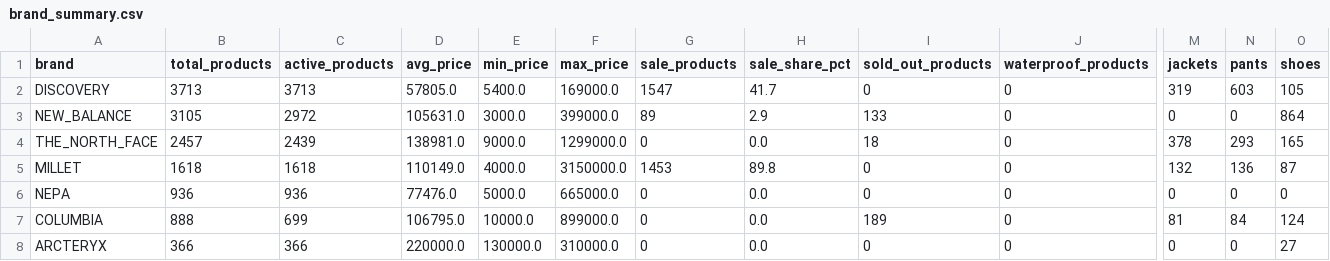
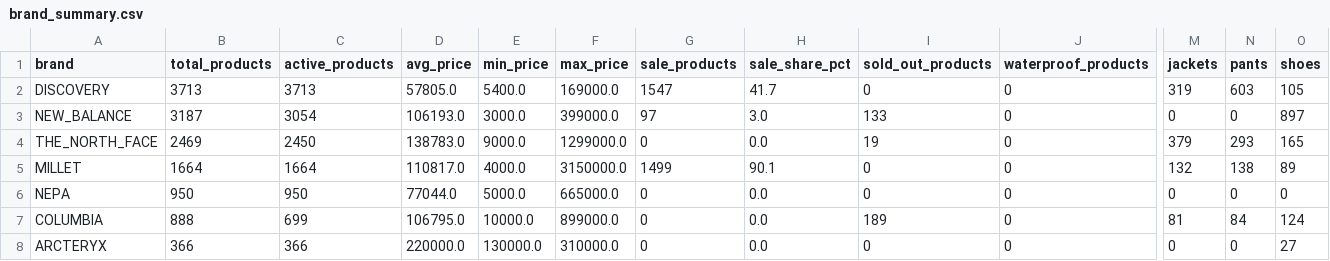
Before and after one commit to koreacolumbia-dotcom/E-comm-marketing-hub, a CSV file: reports/competitor_intel/brand_summary.csv, drawn as a sheet; only a part is shown, gaps mark what is left out; the diff names each change by its address in the sheet, - before the commit and + after, or states it on an @@ line.

```diff
--- a/reports/competitor_intel/brand_summary.csv
+++ b/reports/competitor_intel/brand_summary.csv
-B3 (total_products): 3105
+B3 (total_products): 3187
-C3 (active_products): 2972
+C3 (active_products): 3054
-D3 (avg_price): 105631.0
+D3 (avg_price): 106193.0
-G3 (sale_products): 89
+G3 (sale_products): 97
-H3 (sale_share_pct): 2.9
+H3 (sale_share_pct): 3.0
-O3 (shoes): 864
+O3 (shoes): 897
-B4 (total_products): 2457
+B4 (total_products): 2469
-C4 (active_products): 2439
+C4 (active_products): 2450
-D4 (avg_price): 138981.0
+D4 (avg_price): 138783.0
-I4 (sold_out_products): 18
+I4 (sold_out_products): 19
-M4 (jackets): 378
+M4 (jackets): 379
-B5 (total_products): 1618
+B5 (total_products): 1664
-C5 (active_products): 1618
+C5 (active_products): 1664
-D5 (avg_price): 110149.0
+D5 (avg_price): 110817.0
-G5 (sale_products): 1453
+G5 (sale_products): 1499
-H5 (sale_share_pct): 89.8
+H5 (sale_share_pct): 90.1
-N5 (pants): 136
+N5 (pants): 138
-O5 (shoes): 87
+O5 (shoes): 89
-B6 (total_products): 936
+B6 (total_products): 950
-C6 (active_products): 936
+C6 (active_products): 950
-D6 (avg_price): 77476.0
+D6 (avg_price): 77044.0
```
Also changed, not shown: 36 other files.
